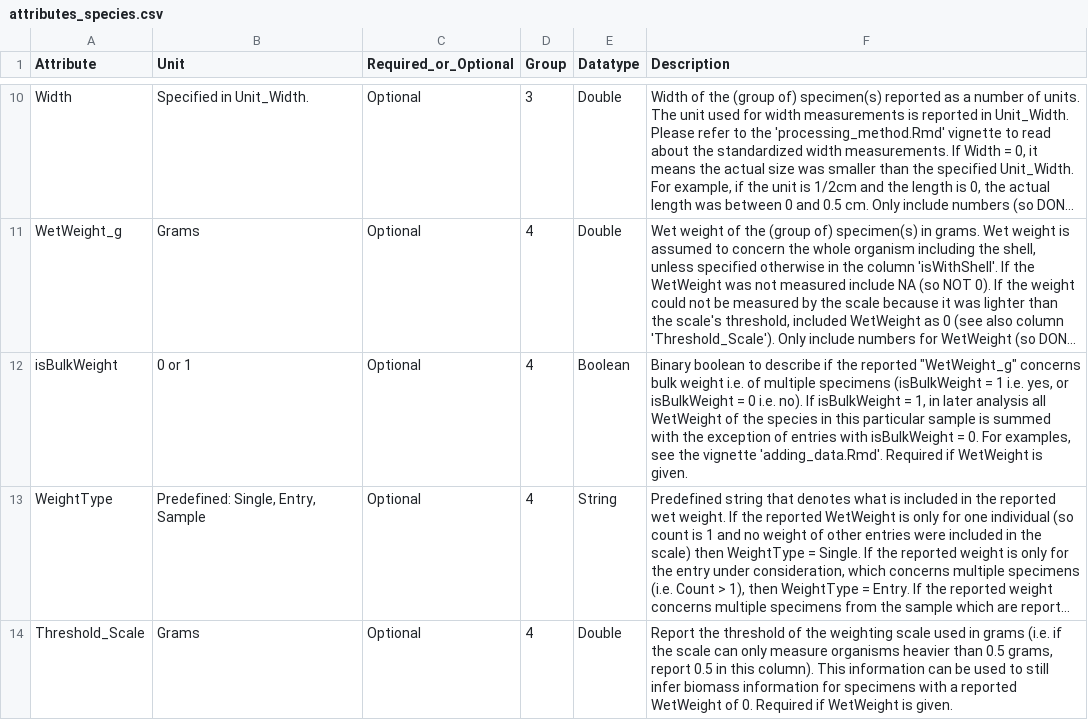
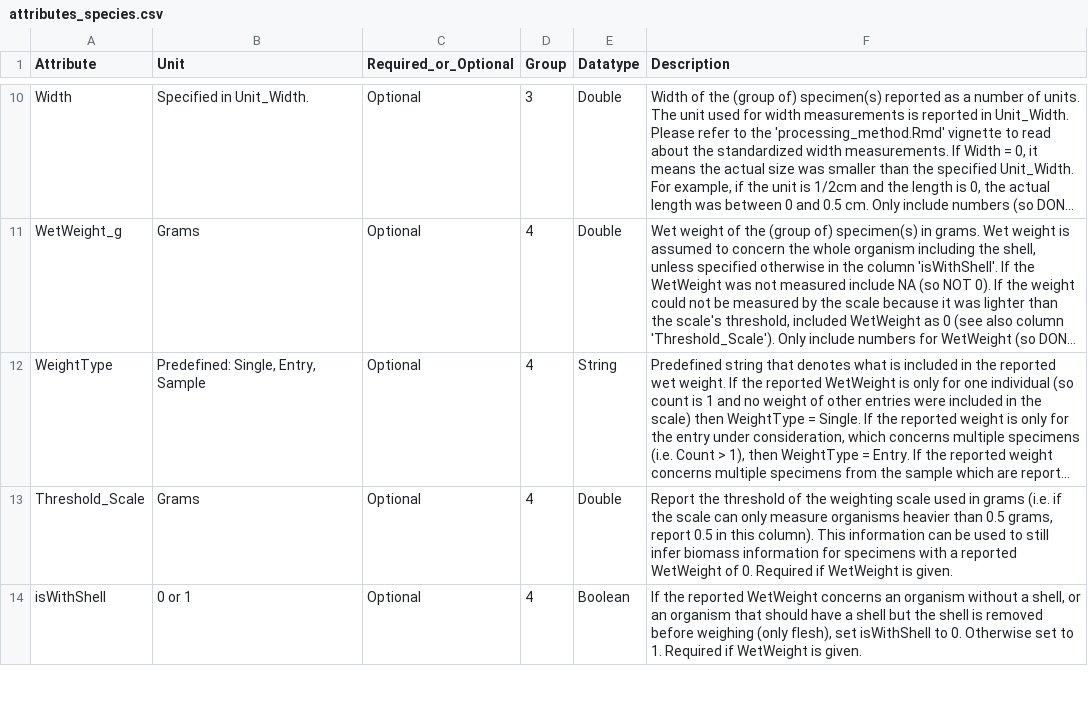
Before and after one commit to dswdejonge/TripleD, a CSV file: inst/extdata/attributes_species.csv, drawn as a sheet; only a part is shown, gaps mark what is left out; the shorter side is filled out with more unchanged rows; long unchanged cells end in …; the diff names each change by its address in the sheet, - before the commit and + after, or states it on an @@ line.

Commit message:
Write error message for is_biomass_complete. Remove column isBulkWeight.

```diff
--- a/inst/extdata/attributes_species.csv
+++ b/inst/extdata/attributes_species.csv
-row 12: isBulkWeight | 0 or 1 | Optional | 4 | Boolean | Binary boolean to describe if the reported "WetWeight_g" concerns bulk weight i.e. of multiple specimens (isBulkWeight = 1 i.e. yes, or isBulkWeight = 0 i.e. no). If isBulkWeight = 1, in later analysis all WetWeight of the species in this particular sample is summed with the exception of entries with isBulkWeight = 0. For examples, see the vignette 'adding_data.Rmd'. Required if WetWeight is given.
```
Also changed, not shown: 1 other file.
